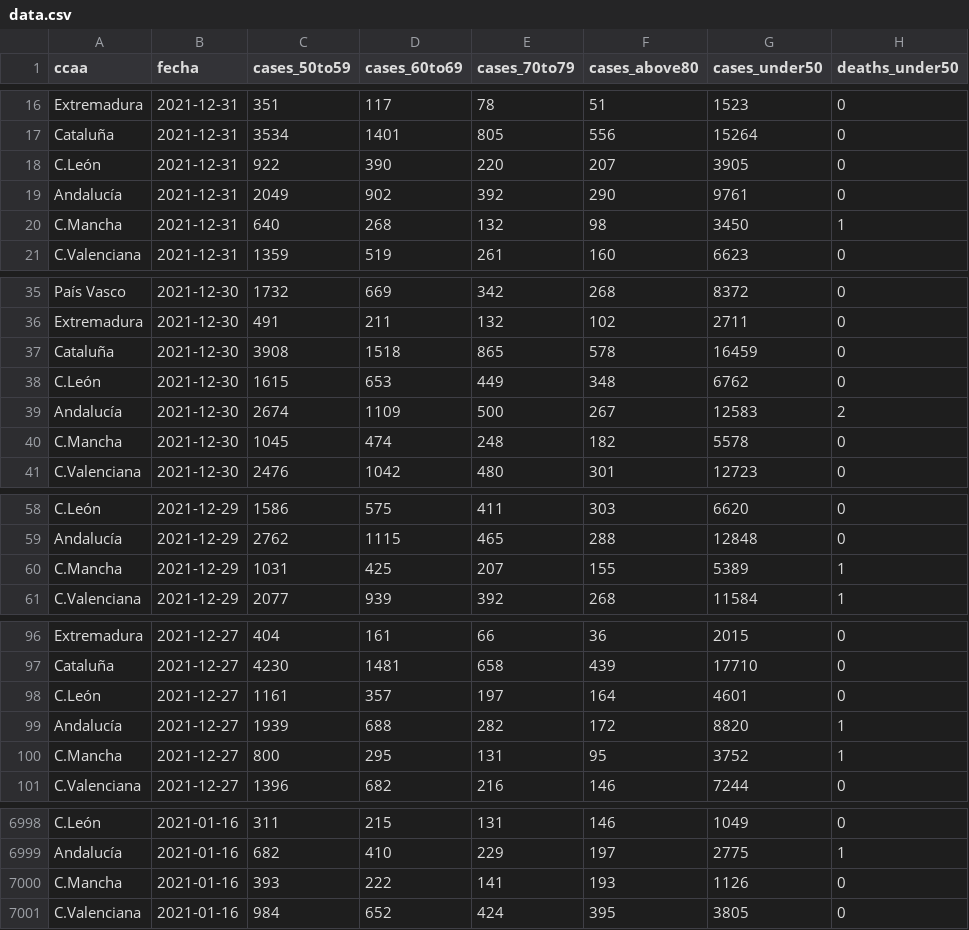
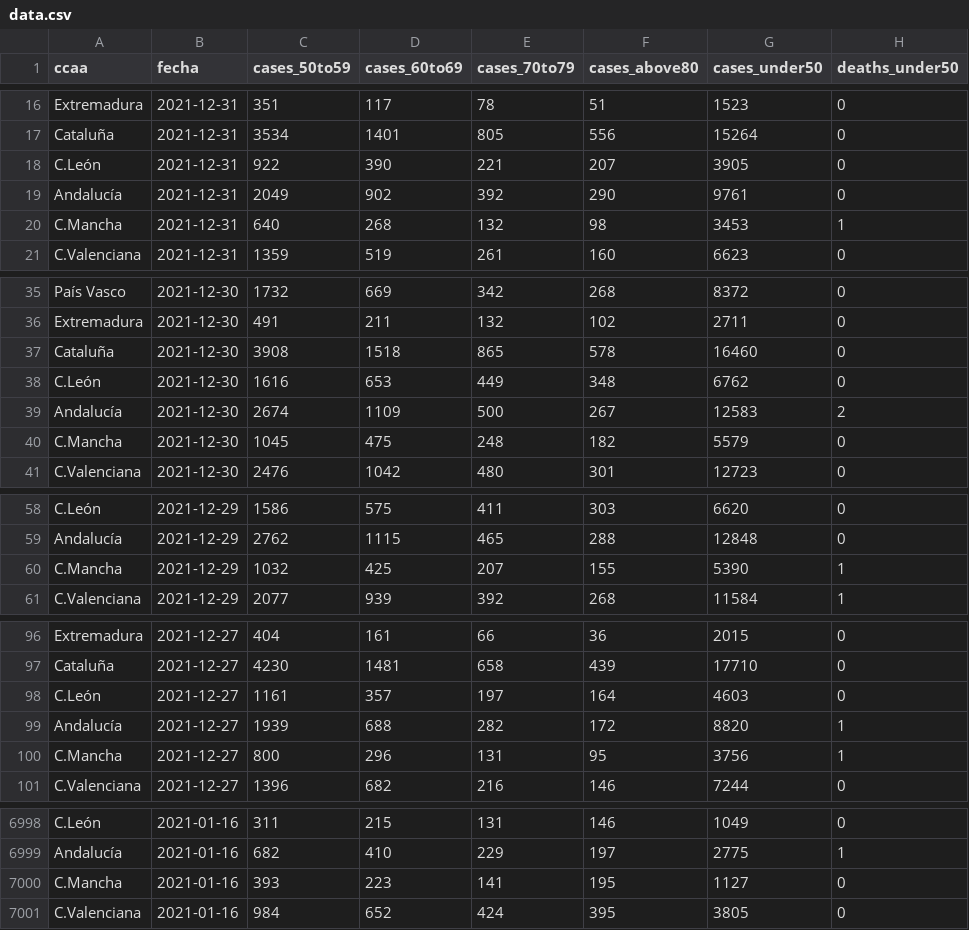
Before and after one commit to antonbardera/covid-vaccination-tracker, a CSV file: app/public/data.csv, drawn as a sheet; only a part is shown, gaps mark what is left out; the diff covers the shown part only; the diff names each change by its address in the sheet, - before the commit and + after, or states it on an @@ line.

```diff
--- a/app/public/data.csv
+++ b/app/public/data.csv
-E18 (cases_70to79): 220
+E18 (cases_70to79): 221
-G20 (cases_under50): 3450
+G20 (cases_under50): 3453
-G37 (cases_under50): 16459
+G37 (cases_under50): 16460
-C38 (cases_50to59): 1615
+C38 (cases_50to59): 1616
-D40 (cases_60to69): 474
+D40 (cases_60to69): 475
-G40 (cases_under50): 5578
+G40 (cases_under50): 5579
-C60 (cases_50to59): 1031
+C60 (cases_50to59): 1032
-G60 (cases_under50): 5389
+G60 (cases_under50): 5390
-G98 (cases_under50): 4601
+G98 (cases_under50): 4603
-D100 (cases_60to69): 295
+D100 (cases_60to69): 296
-G100 (cases_under50): 3752
+G100 (cases_under50): 3756
-D7000 (cases_60to69): 222
+D7000 (cases_60to69): 223
-F7000 (cases_above80): 193
+F7000 (cases_above80): 195
-G7000 (cases_under50): 1126
+G7000 (cases_under50): 1127
```
Also changed, not shown: 52 edited cells elsewhere in this file, 5 other files.
